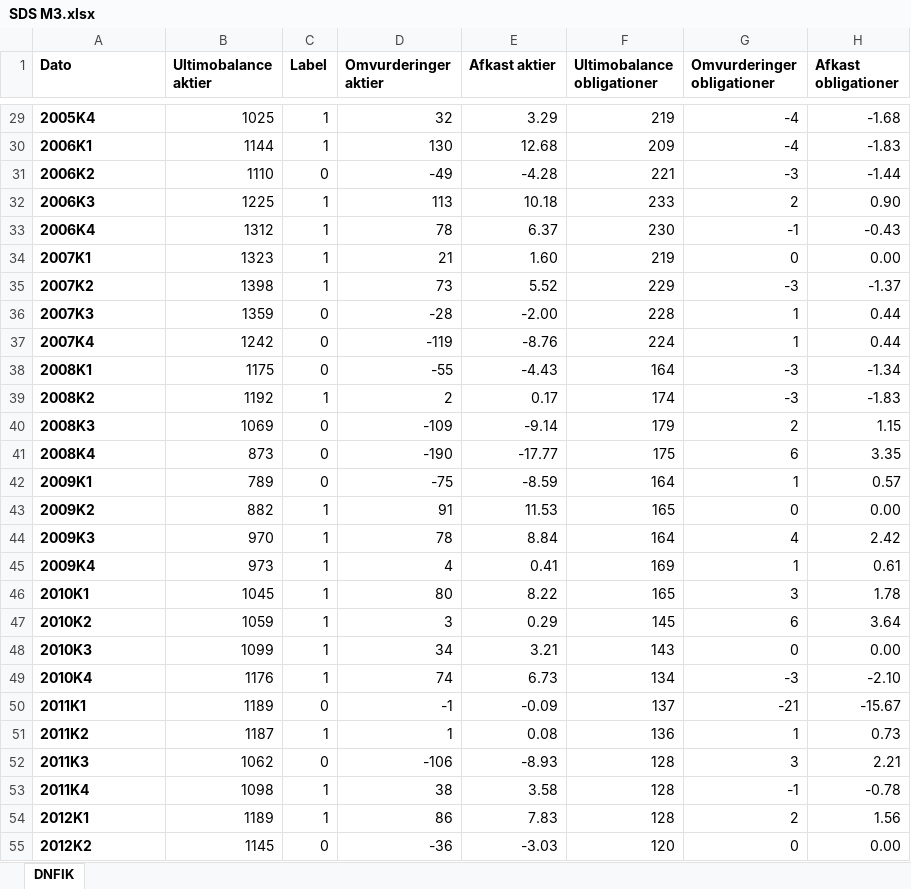
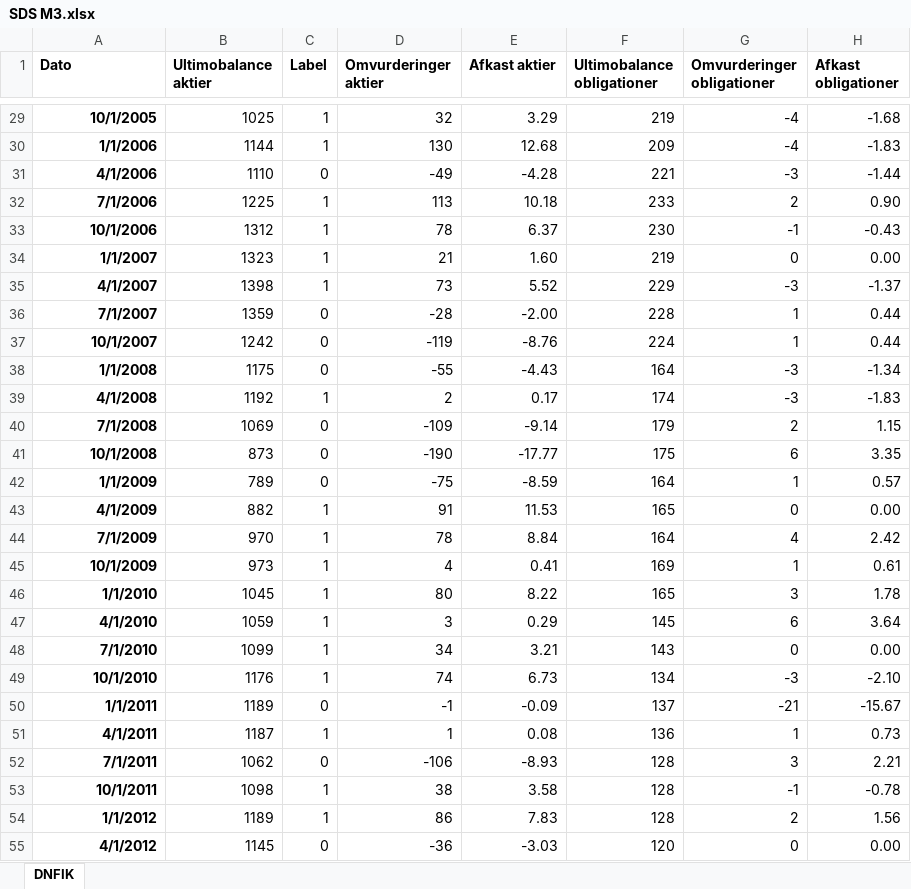
Before and after one commit to Kris390d/M3-exam, an Excel workbook: SDS M3.xlsx, sheet DNFIK, drawn as a sheet; only a part is shown, gaps mark what is left out; values as stored, in another font and other column widths than the file's, no borders; the diff covers the shown part only; the diff names each change by its address in the sheet, - before the commit and + after, or states it on an @@ line.

```diff
--- a/SDS M3.xlsx (sheet DNFIK)
+++ b/SDS M3.xlsx (sheet DNFIK)
-A29:A55 alignment: left
+A29:A55 alignment: right
-A29 (Dato): 2005K4
+A29 (Dato): 10/1/2005
-A30 (Dato): 2006K1
+A30 (Dato): 1/1/2006
-A31 (Dato): 2006K2
+A31 (Dato): 4/1/2006
-A32 (Dato): 2006K3
+A32 (Dato): 7/1/2006
-A33 (Dato): 2006K4
+A33 (Dato): 10/1/2006
-A34 (Dato): 2007K1
+A34 (Dato): 1/1/2007
-A35 (Dato): 2007K2
+A35 (Dato): 4/1/2007
-A36 (Dato): 2007K3
+A36 (Dato): 7/1/2007
-A37 (Dato): 2007K4
+A37 (Dato): 10/1/2007
-A38 (Dato): 2008K1
+A38 (Dato): 1/1/2008
-A39 (Dato): 2008K2
+A39 (Dato): 4/1/2008
-A40 (Dato): 2008K3
+A40 (Dato): 7/1/2008
-A41 (Dato): 2008K4
+A41 (Dato): 10/1/2008
-A42 (Dato): 2009K1
+A42 (Dato): 1/1/2009
-A43 (Dato): 2009K2
+A43 (Dato): 4/1/2009
-A44 (Dato): 2009K3
+A44 (Dato): 7/1/2009
-A45 (Dato): 2009K4
+A45 (Dato): 10/1/2009
-A46 (Dato): 2010K1
+A46 (Dato): 1/1/2010
-A47 (Dato): 2010K2
+A47 (Dato): 4/1/2010
-A48 (Dato): 2010K3
+A48 (Dato): 7/1/2010
-A49 (Dato): 2010K4
+A49 (Dato): 10/1/2010
-A50 (Dato): 2011K1
+A50 (Dato): 1/1/2011
-A51 (Dato): 2011K2
+A51 (Dato): 4/1/2011
-A52 (Dato): 2011K3
+A52 (Dato): 7/1/2011
-A53 (Dato): 2011K4
+A53 (Dato): 10/1/2011
-A54 (Dato): 2012K1
+A54 (Dato): 1/1/2012
-A55 (Dato): 2012K2
+A55 (Dato): 4/1/2012
```
Also changed, not shown: 58 edited cells and cell formats elsewhere in this sheet.
